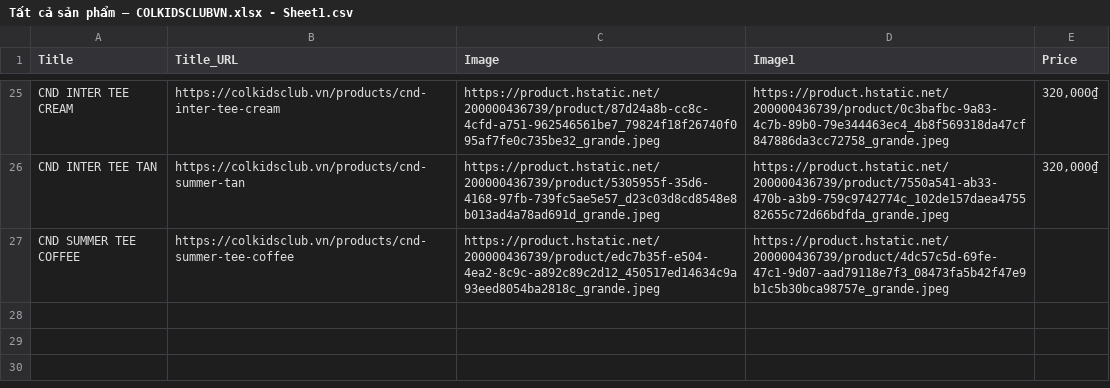
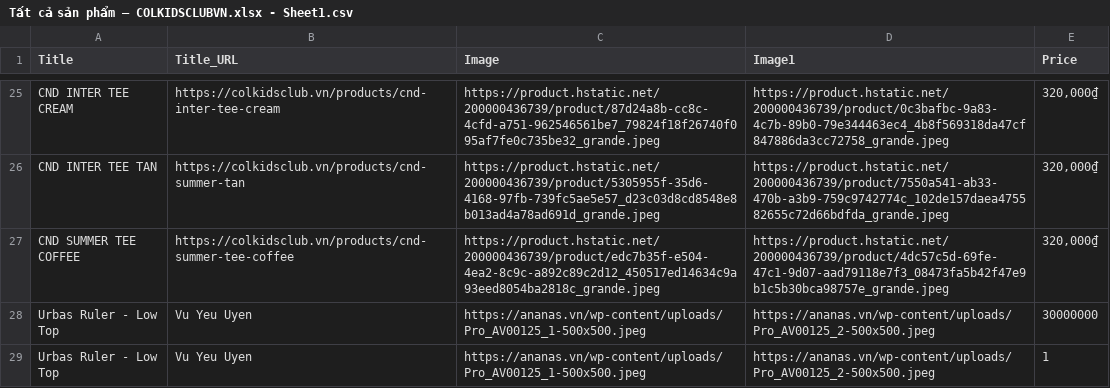
Before and after one commit to the-vuphamlethanh/root, a CSV file: php/midterm/Tất cả sản phẩm – COLKIDSCLUBVN.xlsx - Sheet1.csv, drawn as a sheet; only a part is shown, gaps mark what is left out.

```diff
--- a/php/midterm/Tất cả sản phẩm – COLKIDSCLUBVN.xlsx - Sheet1.csv
+++ b/php/midterm/Tất cả sản phẩm – COLKIDSCLUBVN.xlsx - Sheet1.csv
@@ -26,2 +26,4 @@ CND INTER TEE  CREAM,https://colkidsclub.vn/products/cnd-inter-tee-cream,https:/
 CND INTER TEE TAN,https://colkidsclub.vn/products/cnd-summer-tan,https://product.hstatic.net/200000436739/product/5305955f-35d6-4168-97fb-739fc5ae5e57_d23c03d8cd8548e8b013ad4a78ad691d_grande.jpeg,https://product.hstatic.net/200000436739/product/7550a541-ab33-470b-a3b9-759c9742774c_102de157daea475582655c72d66bdfda_grande.jpeg,"320,000₫"
-CND SUMMER TEE COFFEE,https://colkidsclub.vn/products/cnd-summer-tee-coffee,https://product.hstatic.net/200000436739/product/edc7b35f-e504-4ea2-8c9c-a892c89c2d12_450517ed14634c9a93eed8054ba2818c_grande.jpeg,https://product.hstatic.net/200000436739/product/4dc57c5d-69fe-47c1-9d07-aad79118e7f3_08473fa5b42f47e9b1c5b30bca98757e_grande.jpeg
+CND SUMMER TEE COFFEE,https://colkidsclub.vn/products/cnd-summer-tee-coffee,https://product.hstatic.net/200000436739/product/edc7b35f-e504-4ea2-8c9c-a892c89c2d12_450517ed14634c9a93eed8054ba2818c_grande.jpeg,https://product.hstatic.net/200000436739/product/4dc57c5d-69fe-47c1-9d07-aad79118e7f3_08473fa5b42f47e9b1c5b30bca98757e_grande.jpeg, "320,000₫"
+"Urbas Ruler - Low Top","Vu Yeu Uyen",https://ananas.vn/wp-content/uploads/Pro_AV00125_1-500x500.jpeg,https://ananas.vn/wp-content/uploads/Pro_AV00125_2-500x500.jpeg,30000000
+"Urbas Ruler - Low Top","Vu Yeu Uyen",https://ananas.vn/wp-content/uploads/Pro_AV00125_1-500x500.jpeg,https://ananas.vn/wp-content/uploads/Pro_AV00125_2-500x500.jpeg,1
```
Also changed, not shown: 6 other files.
